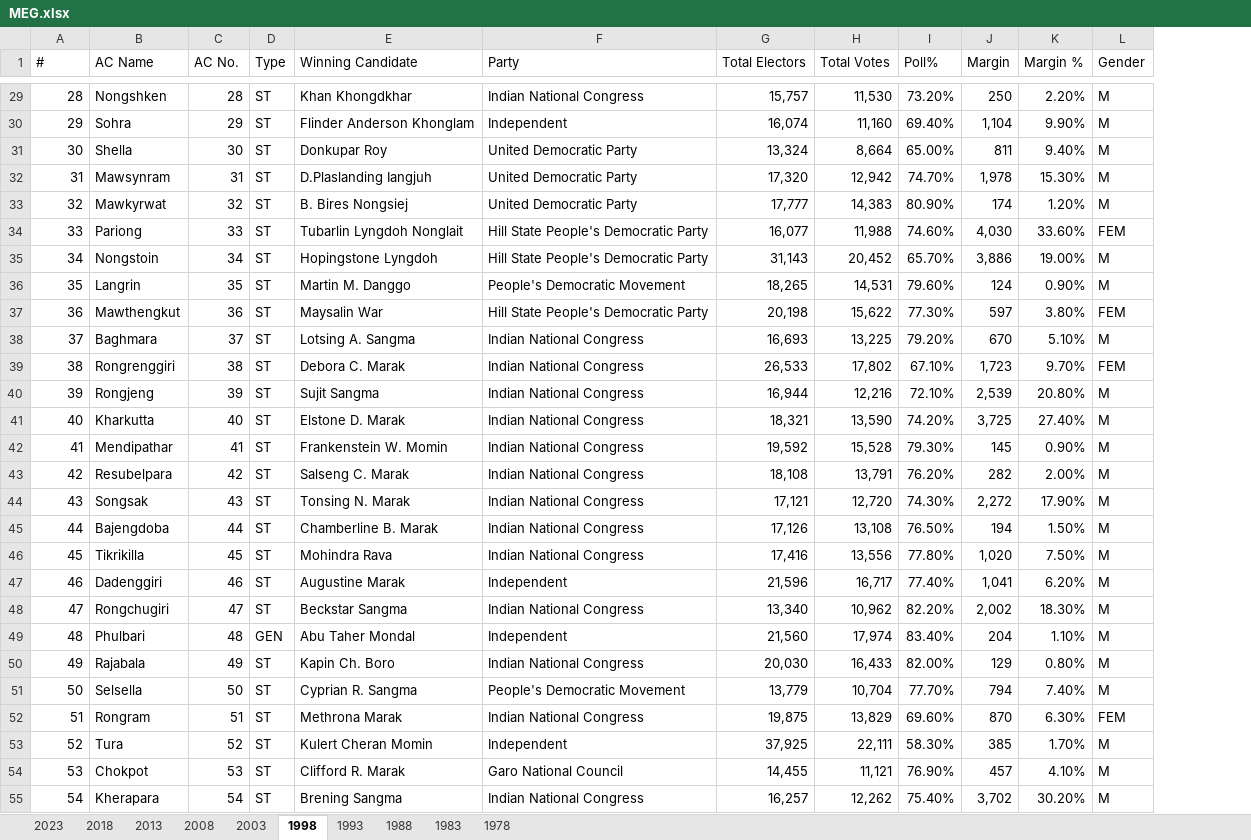
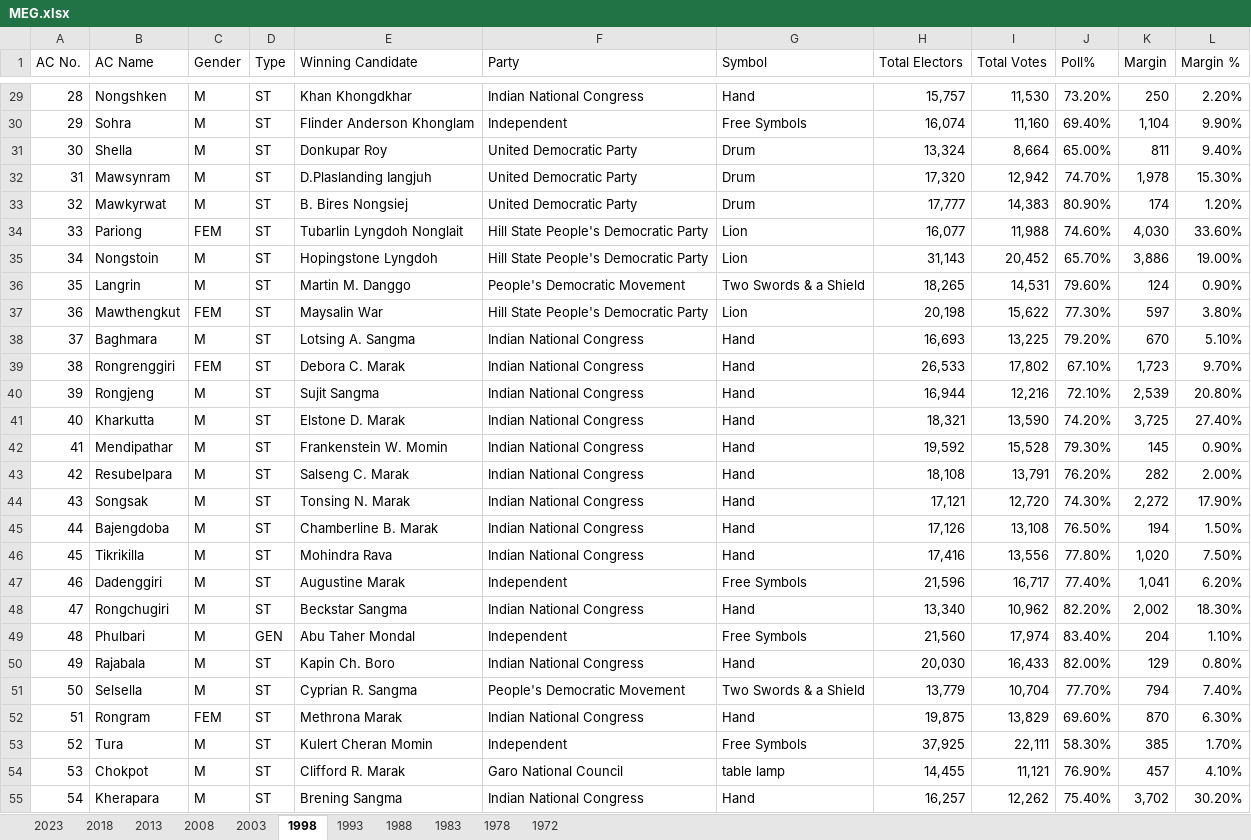
Before and after one commit to VICKYVX13/AR_MEG_dataset, an Excel workbook: MEG.xlsx, sheet 1998, drawn as a sheet; only a part is shown, gaps mark what is left out; values as stored, in another font and other column widths than the file's, no cell formats; removed rows and columns are numbered as before the commit, all else as after; the diff covers the shown part only; the diff names each change by its address in the sheet, - before the commit and + after, or states it on an @@ line.

```diff
--- a/MEG.xlsx (sheet 1998)
+++ b/MEG.xlsx (sheet 1998)
+sheet tab: 1972
+column G (Symbol), rows 29-55: Hand | Free Symbols | Drum | Drum | Drum | Lion | Lion | Two Swords & a Shield | Lion | Hand | Hand | Hand | Hand | Hand | Hand | Hand | Hand | Hand | Free Symbols | Hand | Free Symbols | Hand | Two Swords & a Shield | Hand | Free Symbols | table lamp | Hand
-column L (Gender), rows 29-55: M | M | M | M | M | FEM | M | M | FEM | M | FEM | M | M | M | M | M | M | M | M | M | M | M | M | FEM | M | M | M
-A1: #
+A1: AC No.
-C1: AC No.
+C1: Gender
-C29 (Gender): 28
+C29 (Gender): M
-C30 (Gender): 29
+C30 (Gender): M
-C31 (Gender): 30
+C31 (Gender): M
-C32 (Gender): 31
+C32 (Gender): M
-C33 (Gender): 32
+C33 (Gender): M
-C34 (Gender): 33
+C34 (Gender): FEM
-C35 (Gender): 34
+C35 (Gender): M
-C36 (Gender): 35
+C36 (Gender): M
-C37 (Gender): 36
+C37 (Gender): FEM
-C38 (Gender): 37
+C38 (Gender): M
-C39 (Gender): 38
+C39 (Gender): FEM
-C40 (Gender): 39
+C40 (Gender): M
-C41 (Gender): 40
+C41 (Gender): M
-C42 (Gender): 41
+C42 (Gender): M
-C43 (Gender): 42
+C43 (Gender): M
-C44 (Gender): 43
+C44 (Gender): M
-C45 (Gender): 44
+C45 (Gender): M
-C46 (Gender): 45
+C46 (Gender): M
-C47 (Gender): 46
+C47 (Gender): M
-C48 (Gender): 47
+C48 (Gender): M
-C49 (Gender): 48
+C49 (Gender): M
-C50 (Gender): 49
+C50 (Gender): M
-C51 (Gender): 50
+C51 (Gender): M
-C52 (Gender): 51
+C52 (Gender): FEM
-C53 (Gender): 52
+C53 (Gender): M
-C54 (Gender): 53
+C54 (Gender): M
-C55 (Gender): 54
+C55 (Gender): M
```
Also changed, not shown: 33 edited cells elsewhere in this sheet, sheet 2023, sheet 1993, sheet 1978, sheet 2003, sheet 2013, sheet 2018, 3 more sheets, cell formats.
